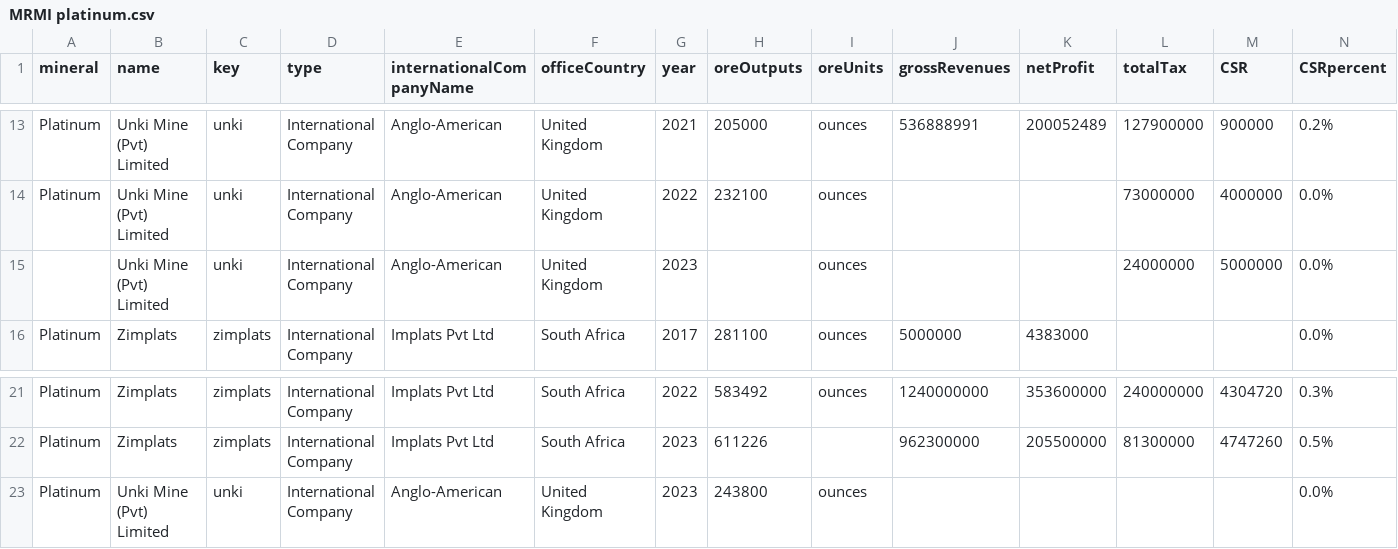
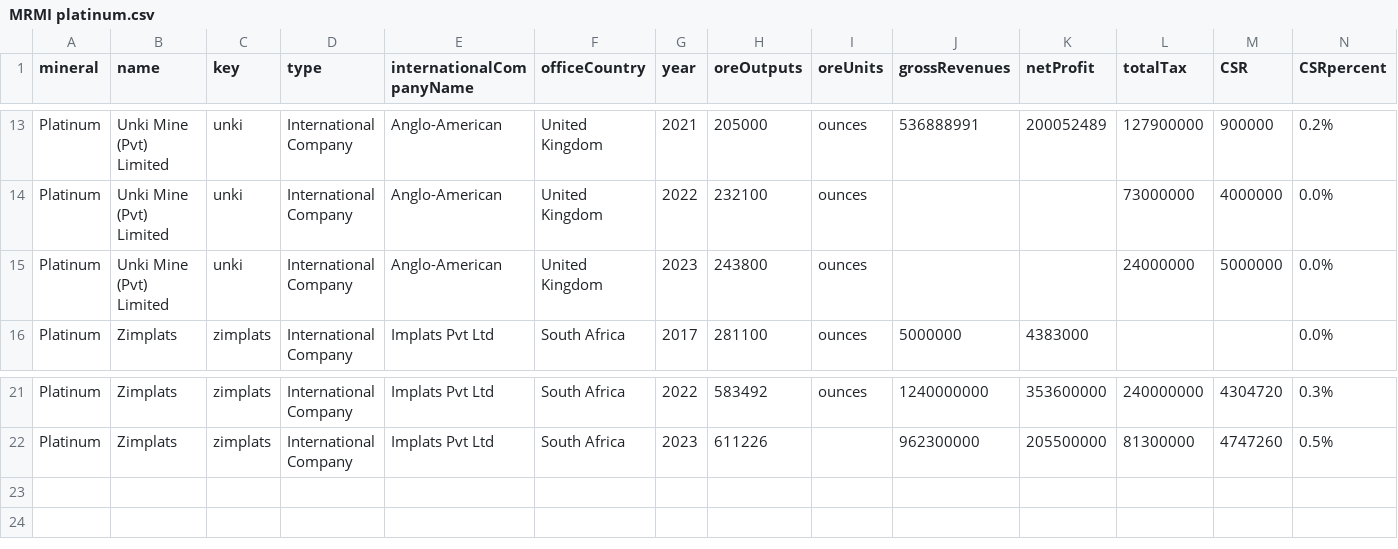
Before and after one commit to SIVIO-Institute/MRMI, a CSV file: MRMI platinum.csv, drawn as a sheet; only a part is shown, gaps mark what is left out; rows hold the shown columns only; the diff names each change by its address in the sheet, - before the commit and + after, or states it on an @@ line.

Commit message:
Update MRMI 17 July 2024

```diff
--- a/MRMI platinum.csv
+++ b/MRMI platinum.csv
-A15 (mineral): (empty)
+A15 (mineral): Platinum
-H15 (oreOutputs): (empty)
+H15 (oreOutputs): 243800
-row 23: Platinum | Unki Mine (Pvt) Limited | unki | International Company | Anglo-American | United Kingdom | 2023 | 243800 | ounces |  |  |  |  | 0.0%
```
